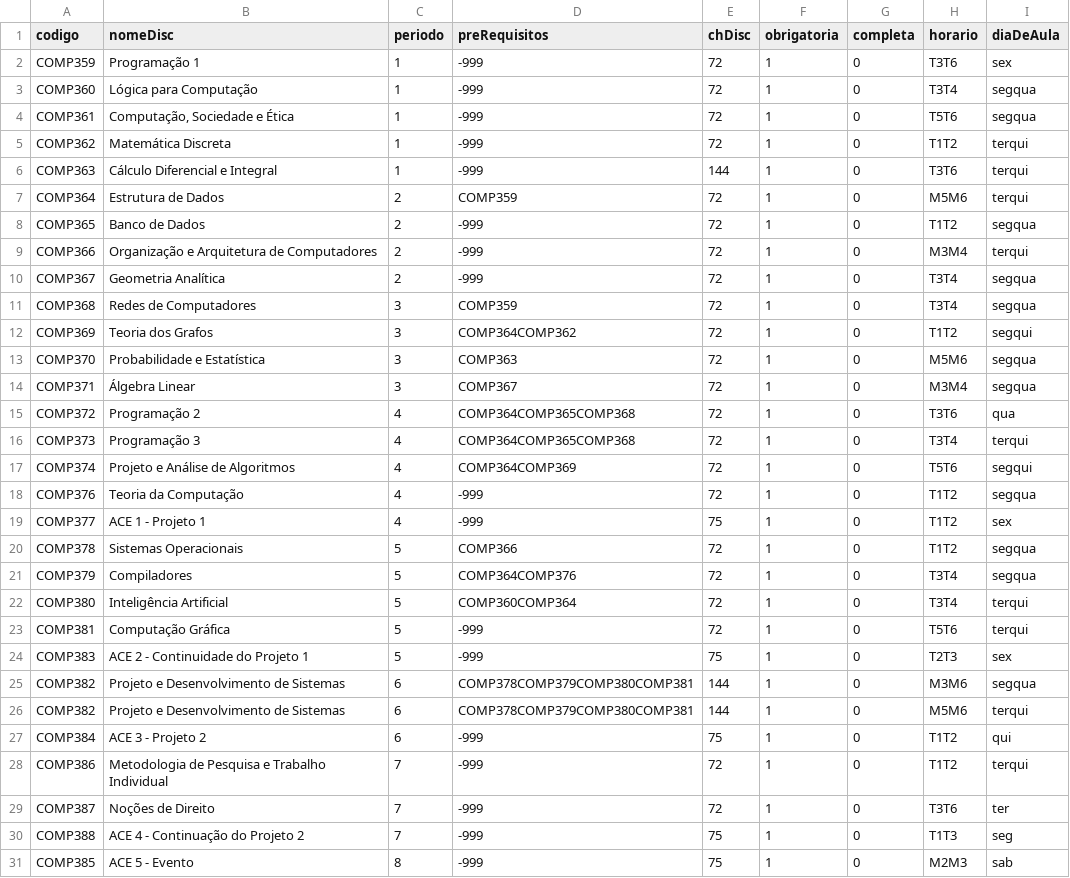
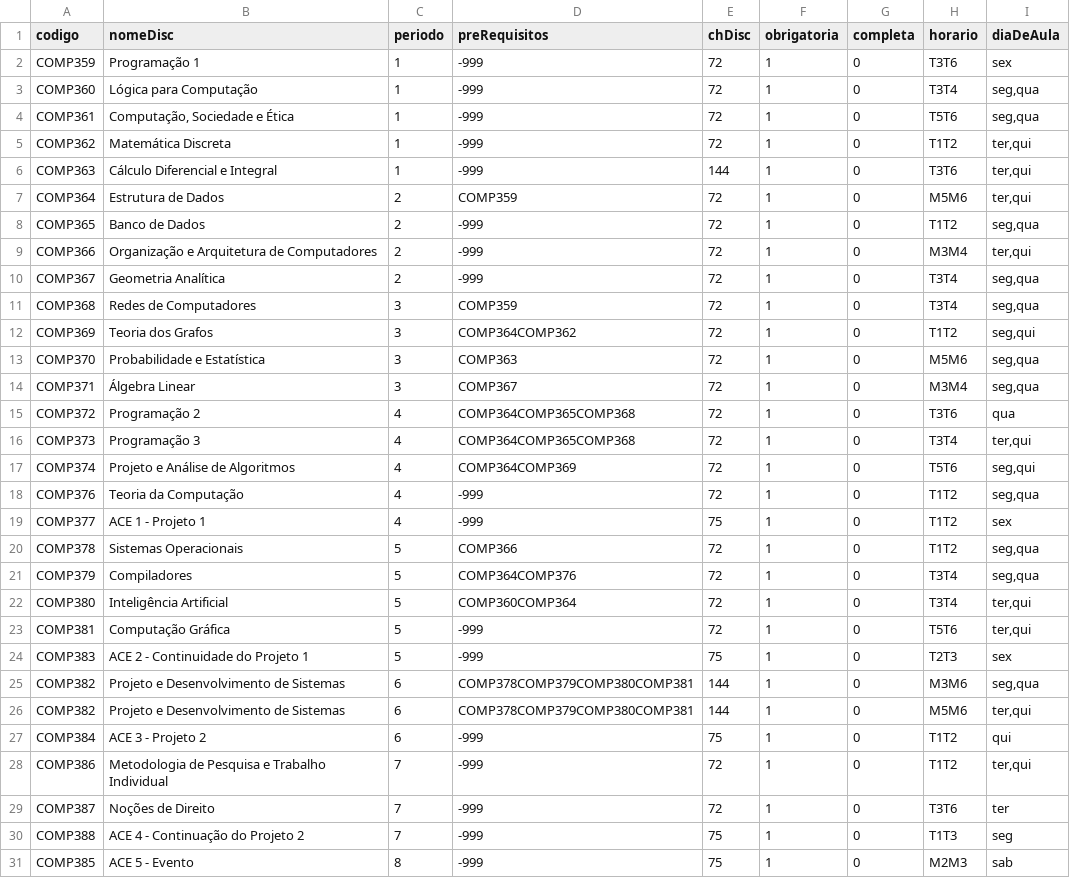
Before and after one commit to anthonygpm/coordenadorCC, a CSV file: materias.csv, drawn as a sheet; only a part is shown; the diff covers the shown part only.

Commit message:
Update materias.csv

```diff
--- a/materias.csv
+++ b/materias.csv
@@ -2,28 +2,28 @@ codigo;nomeDisc;periodo;preRequisitos;chDisc;obrigatoria;completa;horario;diaDeA
 COMP359;Programação 1;1;-999;72;1;0;T3T6;sex
-COMP360;Lógica para Computação;1;-999;72;1;0;T3T4;segqua
-COMP361;Computação, Sociedade e Ética;1;-999;72;1;0;T5T6;segqua
-COMP362;Matemática Discreta;1;-999;72;1;0;T1T2;terqui
-COMP363;Cálculo Diferencial e Integral;1;-999;144;1;0;T3T6;terqui
-COMP364;Estrutura de Dados;2;COMP359;72;1;0;M5M6;terqui
-COMP365;Banco de Dados;2;-999;72;1;0;T1T2;segqua
-COMP366;Organização e Arquitetura de Computadores;2;-999;72;1;0;M3M4;terqui
-COMP367;Geometria Analítica;2;-999;72;1;0;T3T4;segqua
-COMP368;Redes de Computadores;3;COMP359;72;1;0;T3T4;segqua
-COMP369;Teoria dos Grafos;3;COMP364COMP362;72;1;0;T1T2;segqui
-COMP370;Probabilidade e Estatística;3;COMP363;72;1;0;M5M6;segqua
-COMP371;Álgebra Linear;3;COMP367;72;1;0;M3M4;segqua
+COMP360;Lógica para Computação;1;-999;72;1;0;T3T4;seg,qua
+COMP361;Computação, Sociedade e Ética;1;-999;72;1;0;T5T6;seg,qua
+COMP362;Matemática Discreta;1;-999;72;1;0;T1T2;ter,qui
+COMP363;Cálculo Diferencial e Integral;1;-999;144;1;0;T3T6;ter,qui
+COMP364;Estrutura de Dados;2;COMP359;72;1;0;M5M6;ter,qui
+COMP365;Banco de Dados;2;-999;72;1;0;T1T2;seg,qua
+COMP366;Organização e Arquitetura de Computadores;2;-999;72;1;0;M3M4;ter,qui
+COMP367;Geometria Analítica;2;-999;72;1;0;T3T4;seg,qua
+COMP368;Redes de Computadores;3;COMP359;72;1;0;T3T4;seg,qua
+COMP369;Teoria dos Grafos;3;COMP364COMP362;72;1;0;T1T2;seg,qui
+COMP370;Probabilidade e Estatística;3;COMP363;72;1;0;M5M6;seg,qua
+COMP371;Álgebra Linear;3;COMP367;72;1;0;M3M4;seg,qua
 COMP372;Programação 2;4;COMP364COMP365COMP368;72;1;0;T3T6;qua
-COMP373;Programação 3;4;COMP364COMP365COMP368;72;1;0;T3T4;terqui
-COMP374;Projeto e Análise de Algoritmos;4;COMP364COMP369;72;1;0;T5T6;segqui
-COMP376;Teoria da Computação;4;-999;72;1;0;T1T2;segqua
+COMP373;Programação 3;4;COMP364COMP365COMP368;72;1;0;T3T4;ter,qui
+COMP374;Projeto e Análise de Algoritmos;4;COMP364COMP369;72;1;0;T5T6;seg,qui
+COMP376;Teoria da Computação;4;-999;72;1;0;T1T2;seg,qua
 COMP377;ACE 1 - Projeto 1;4;-999;75;1;0;T1T2;sex
-COMP378;Sistemas Operacionais;5;COMP366;72;1;0;T1T2;segqua
-COMP379;Compiladores;5;COMP364COMP376;72;1;0;T3T4;segqua
-COMP380;Inteligência Artificial;5;COMP360COMP364;72;1;0;T3T4;terqui
-COMP381;Computação Gráfica;5;-999;72;1;0;T5T6;terqui
+COMP378;Sistemas Operacionais;5;COMP366;72;1;0;T1T2;seg,qua
+COMP379;Compiladores;5;COMP364COMP376;72;1;0;T3T4;seg,qua
+COMP380;Inteligência Artificial;5;COMP360COMP364;72;1;0;T3T4;ter,qui
+COMP381;Computação Gráfica;5;-999;72;1;0;T5T6;ter,qui
 COMP383;ACE 2 - Continuidade do Projeto 1;5;-999;75;1;0;T2T3;sex
-COMP382;Projeto e Desenvolvimento de Sistemas;6;COMP378COMP379COMP380COMP381;144;1;0;M3M6;segqua
-COMP382;Projeto e Desenvolvimento de Sistemas;6;COMP378COMP379COMP380COMP381;144;1;0;M5M6;terqui
+COMP382;Projeto e Desenvolvimento de Sistemas;6;COMP378COMP379COMP380COMP381;144;1;0;M3M6;seg,qua
+COMP382;Projeto e Desenvolvimento de Sistemas;6;COMP378COMP379COMP380COMP381;144;1;0;M5M6;ter,qui
 COMP384;ACE 3 - Projeto 2;6;-999;75;1;0;T1T2;qui
-COMP386;Metodologia de Pesquisa e Trabalho Individual;7;-999;72;1;0;T1T2;terqui
+COMP386;Metodologia de Pesquisa e Trabalho Individual;7;-999;72;1;0;T1T2;ter,qui
 COMP387;Noções de Direito;7;-999;72;1;0;T3T6;ter
```
Also changed, not shown: 15 edited cells elsewhere in this file.
